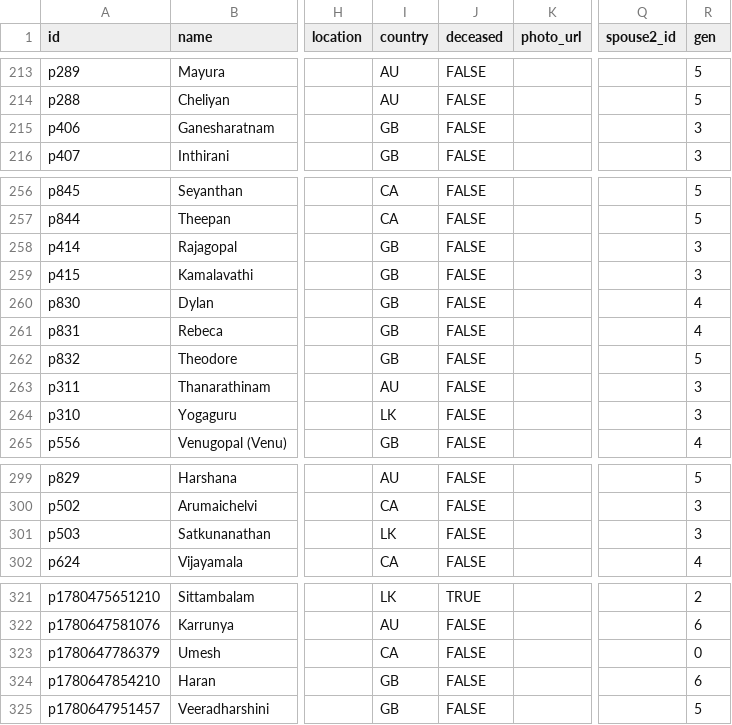
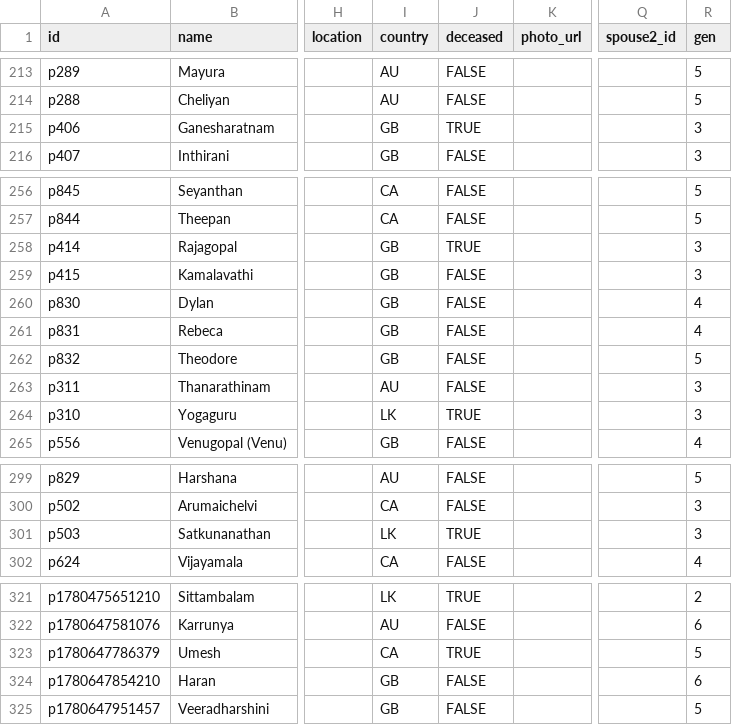
Before and after one commit to raravint/FamilyTree, a CSV file: data.csv, drawn as a sheet; only a part is shown, gaps mark what is left out; the diff covers the shown part only; the diff names each change by its address in the sheet, - before the commit and + after, or states it on an @@ line.

```diff
--- a/data.csv
+++ b/data.csv
-J215 (deceased): FALSE
+J215 (deceased): TRUE
-J258 (deceased): FALSE
+J258 (deceased): TRUE
-J264 (deceased): FALSE
+J264 (deceased): TRUE
-J301 (deceased): FALSE
+J301 (deceased): TRUE
-J323 (deceased): FALSE
+J323 (deceased): TRUE
-R323 (gen): 0
+R323 (gen): 5
```
Also changed, not shown: 12 edited cells elsewhere in this file, 1 other file.
